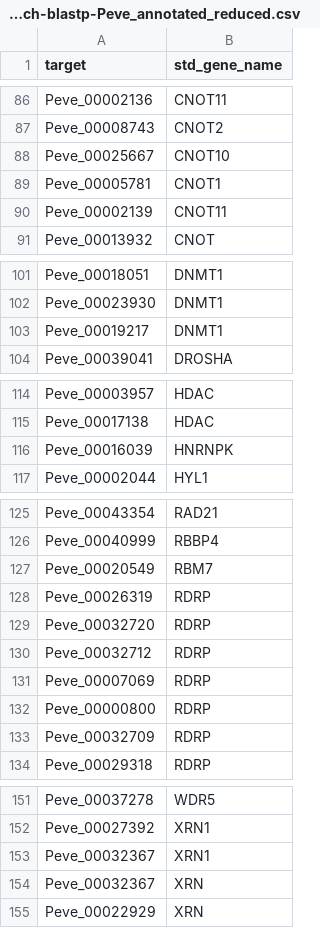
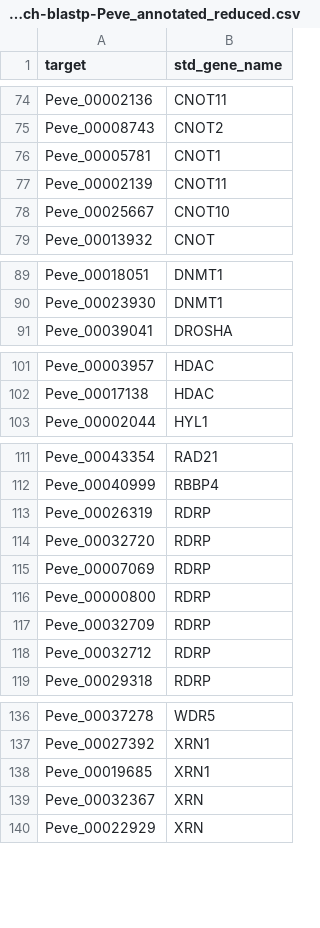
Before and after one commit to urol-e5/deep-dive-expression, a CSV file: E-Peve/output/32-Peve-ncRNA-machinery-BLAST/ncRNAmach-blastp-Peve_annotated_reduced.csv, drawn as a sheet; only a part is shown, gaps mark what is left out; the diff covers the shown part only.

```diff
--- a/E-Peve/output/32-Peve-ncRNA-machinery-BLAST/ncRNAmach-blastp-Peve_annotated_reduced.csv
+++ b/E-Peve/output/32-Peve-ncRNA-machinery-BLAST/ncRNAmach-blastp-Peve_annotated_reduced.csv
@@ -87,5 +75,5 @@
 "Peve_00008743","CNOT2"
-"Peve_00025667","CNOT10"
 "Peve_00005781","CNOT1"
 "Peve_00002139","CNOT11"
+"Peve_00025667","CNOT10"
 "Peve_00013932","CNOT"
@@ -102,3 +90,2 @@
 "Peve_00023930","DNMT1"
-"Peve_00019217","DNMT1"
 "Peve_00039041","DROSHA"
@@ -115,3 +102,2 @@
 "Peve_00017138","HDAC"
-"Peve_00016039","HNRNPK"
 "Peve_00002044","HYL1"
@@ -126,6 +112,4 @@
 "Peve_00040999","RBBP4"
-"Peve_00020549","RBM7"
 "Peve_00026319","RDRP"
 "Peve_00032720","RDRP"
-"Peve_00032712","RDRP"
 "Peve_00007069","RDRP"
@@ -133,2 +117,3 @@
 "Peve_00032709","RDRP"
+"Peve_00032712","RDRP"
 "Peve_00029318","RDRP"
@@ -152,3 +137,3 @@
 "Peve_00027392","XRN1"
-"Peve_00032367","XRN1"
+"Peve_00019685","XRN1"
 "Peve_00032367","XRN"
```
Also changed, not shown: 12 removed rows and 1 moved row elsewhere in this file, D-Apul/output/34-Apul-ncRNA-machinery-BLAST/ncRNAmach-blastp-Apul_annotated_reduced.csv, F-Ptuh/output/32-Ptuh-ncRNA-machinery-BLAST/ncRNAmach-blastp-Ptuh_annotated_reduced.csv, 31 other files.
